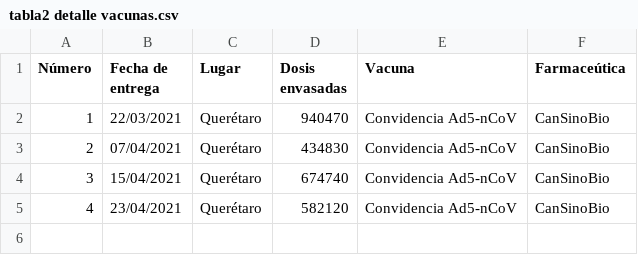
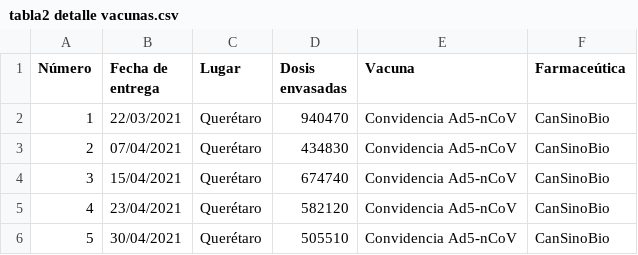
Before and after one commit to ssmdhdbindp/Vacunas, a CSV file: tabla2 detalle vacunas.csv, drawn as a sheet; the diff names each change by its address in the sheet, - before the commit and + after, or states it on an @@ line.

Commit message:
Update tabla2 detalle vacunas.csv

```diff
--- a/tabla2 detalle vacunas.csv
+++ b/tabla2 detalle vacunas.csv
+row 6: 5 | 30/04/2021 | Querétaro | 505510 | Convidencia Ad5-nCoV | CanSinoBio
```
